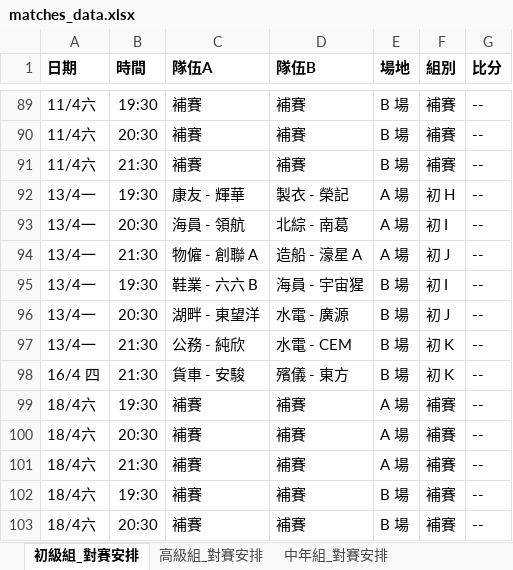
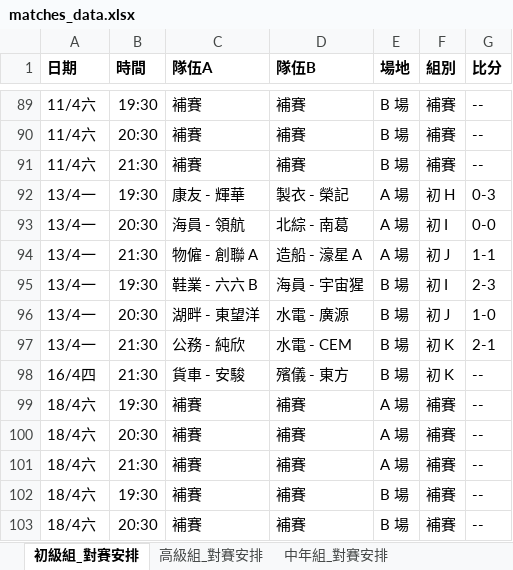
Before and after one commit to vizaiweb/macau-snowcup-2026, an Excel workbook: matches_data.xlsx, sheet 初級組_對賽安排, drawn as a sheet; only a part is shown, gaps mark what is left out; values as stored, in another font and other column widths than the file's, no borders; the diff names each change by its address in the sheet, - before the commit and + after, or states it on an @@ line.

Commit message:
Add files via upload

```diff
--- a/matches_data.xlsx (sheet 初級組_對賽安排)
+++ b/matches_data.xlsx (sheet 初級組_對賽安排)
-G92 (比分): --
+G92 (比分): 0-3
-G93 (比分): --
+G93 (比分): 0-0
-G94 (比分): --
+G94 (比分): 1-1
-G95 (比分): --
+G95 (比分): 2-3
-G96 (比分): --
+G96 (比分): 1-0
-G97 (比分): --
+G97 (比分): 2-1
-A98 (日期): 16/4 四
+A98 (日期): 16/4四
```
Also changed, not shown: sheet 元老組_對賽安排.
